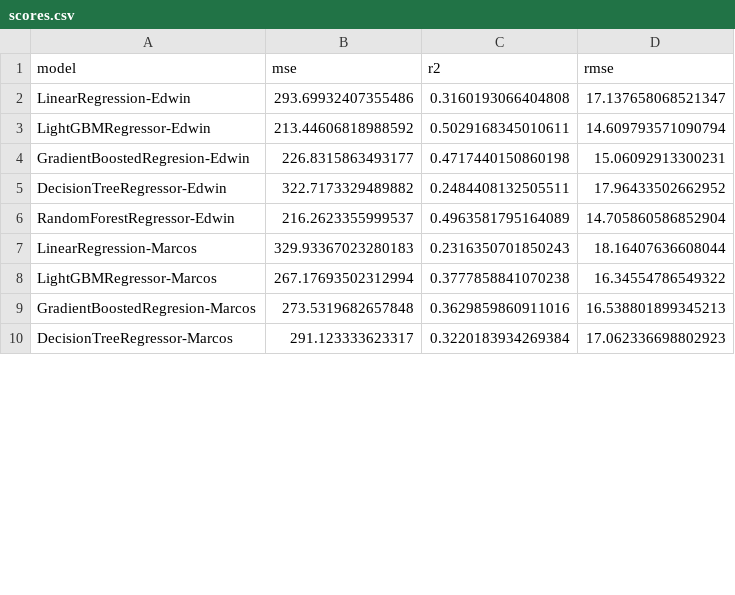
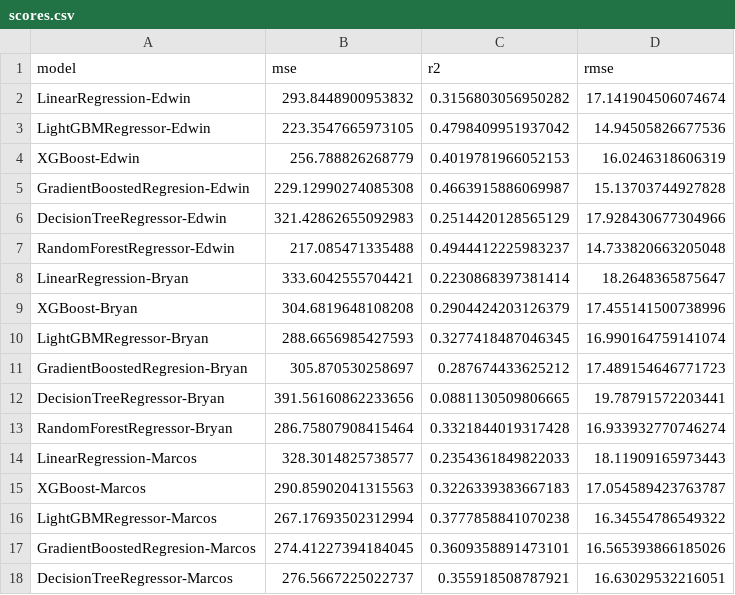
Before and after one commit to EdwinGarcia9/Consumer-Spending-Prediction, a CSV file: scores.csv, drawn as a sheet; only a part is shown; the diff covers the shown part only.

```diff
--- a/scores.csv
+++ b/scores.csv
@@ -1,10 +1,18 @@
 model;mse;r2;rmse
-LinearRegression-Edwin;293.69932407355486;0.3160193066404808;17.137658068521347
-LightGBMRegressor-Edwin;213.44606818988592;0.5029168345010611;14.609793571090794
-GradientBoostedRegresion-Edwin;226.8315863493177;0.4717440150860198;15.06092913300231
-DecisionTreeRegressor-Edwin;322.7173329489882;0.2484408132505511;17.96433502662952
-RandomForestRegressor-Edwin;216.2623355999537;0.4963581795164089;14.705860586852904
-LinearRegression-Marcos;329.93367023280183;0.2316350701850243;18.16407636608044
+LinearRegression-Edwin;293.8448900953832;0.3156803056950282;17.141904506074674
+LightGBMRegressor-Edwin;223.3547665973105;0.4798409951937042;14.94505826677536
+XGBoost-Edwin;256.788826268779;0.4019781966052153;16.0246318606319
+GradientBoostedRegresion-Edwin;229.12990274085308;0.4663915886069987;15.13703744927828
+DecisionTreeRegressor-Edwin;321.42862655092983;0.2514420128565129;17.928430677304966
+RandomForestRegressor-Edwin;217.085471335488;0.4944412225983237;14.733820663205048
+LinearRegression-Bryan;333.6042555704421;0.2230868397381414;18.2648365875647
+XGBoost-Bryan;304.6819648108208;0.2904424203126379;17.455141500738996
+LightGBMRegressor-Bryan;288.6656985427593;0.3277418487046345;16.990164759141074
+GradientBoostedRegresion-Bryan;305.870530258697;0.287674433625212;17.489154646771723
+DecisionTreeRegressor-Bryan;391.56160862233656;0.0881130509806665;19.78791572203441
+RandomForestRegressor-Bryan;286.75807908415464;0.3321844019317428;16.933932770746274
+LinearRegression-Marcos;328.3014825738577;0.2354361849822033;18.11909165973443
+XGBoost-Marcos;290.85902041315563;0.3226339383667183;17.054589423763787
 LightGBMRegressor-Marcos;267.17693502312994;0.3777858841070238;16.34554786549322
-GradientBoostedRegresion-Marcos;273.5319682657848;0.3629859860911016;16.538801899345213
-DecisionTreeRegressor-Marcos;291.123333623317;0.3220183934269384;17.062336698802923
+GradientBoostedRegresion-Marcos;274.41227394184045;0.3609358891473101;16.565393866185026
+DecisionTreeRegressor-Marcos;276.5667225022737;0.355918508787921;16.63029532216051
```
Also changed, not shown: 12 removed rows and 3 edited cells elsewhere in this file, filtered_data.csv, 14 other files.
